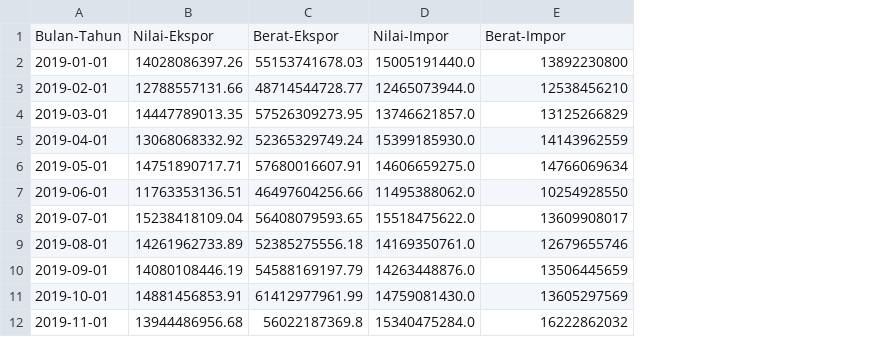
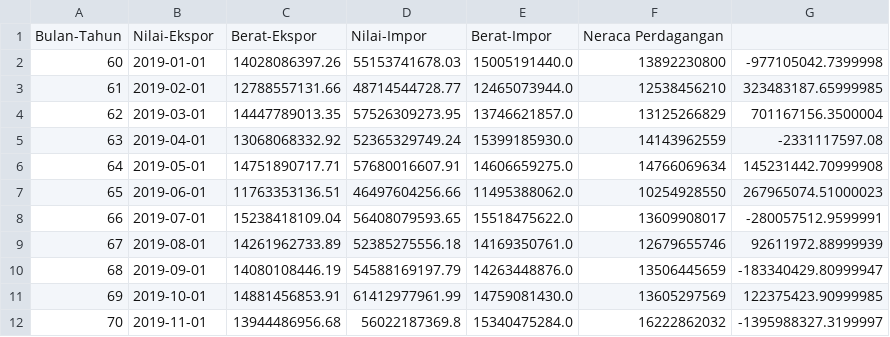
Before and after one commit to tmuchlissin/pa-mlops, a CSV file: dataset/bulanan-ekspor-impor.csv, drawn as a sheet; only a part is shown; removed rows and columns are numbered as before the commit, all else as after; the diff names each change by its address in the sheet, - before the commit and + after, or states it on an @@ line.

```diff
--- a/dataset/bulanan-ekspor-impor.csv
+++ b/dataset/bulanan-ekspor-impor.csv
+column A, rows 2-12: 60 | 61 | 62 | 63 | 64 | 65 | 66 | 67 | 68 | 69 | 70
+column G, rows 2-12: -977105042.7399998 | 323483187.65999985 | 701167156.3500004 | -2331117597.08 | 145231442.70999908 | 267965074.51000023 | -280057512.9599991 | 92611972.88999939 | -183340429.80999947 | 122375423.90999985 | -1395988327.3199997
-row 1: Bulan-Tahun | Nilai-Ekspor | Berat-Ekspor | Nilai-Impor | Berat-Impor
+row 1: Bulan-Tahun | Nilai-Ekspor | Berat-Ekspor | Nilai-Impor | Berat-Impor | Neraca Perdagangan
```
Also changed, not shown: 1 other file.
